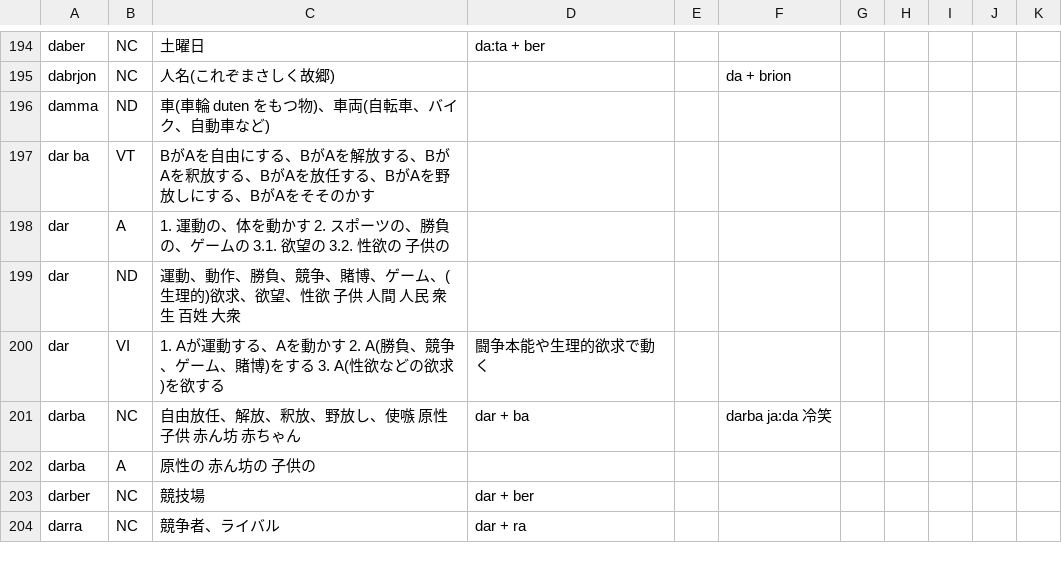
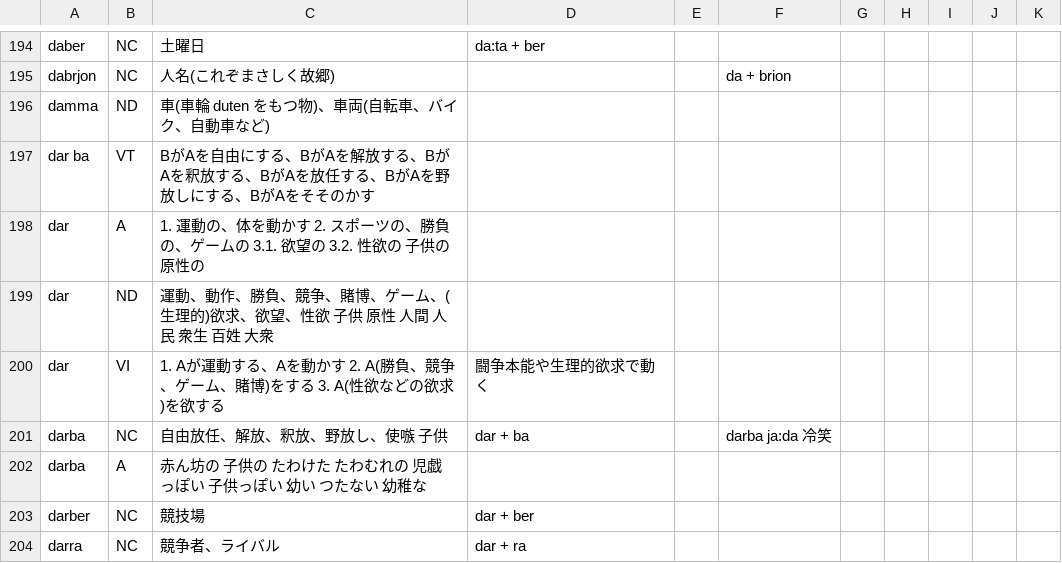
Before and after one commit to augustvaella/lang, a CSV file: sejrjp/sejrjp_dictionary.csv, drawn as a sheet; only a part is shown, gaps mark what is left out.

Commit message:
dar

```diff
--- a/sejrjp/sejrjp_dictionary.csv
+++ b/sejrjp/sejrjp_dictionary.csv
@@ -197,7 +197,7 @@ damma,ND,車(車輪 duten をもつ物)、車両(自転車、バイク、自動
 dar ba,VT,BがAを自由にする、BがAを解放する、BがAを釈放する、BがAを放任する、BがAを野放しにする、BがAをそそのかす,,,,,,,,
-dar,A,1. 運動の、体を動かす 2. スポーツの、勝負の、ゲームの 3.1. 欲望の 3.2. 性欲の 子供の,,,,,,,,
-dar,ND,運動、動作、勝負、競争、賭博、ゲーム、(生理的)欲求、欲望、性欲 子供 人間 人民 衆生 百姓 大衆 ,,,,,,,,
+dar,A,1. 運動の、体を動かす 2. スポーツの、勝負の、ゲームの 3.1. 欲望の 3.2. 性欲の 子供の 原性の,,,,,,,,
+dar,ND,運動、動作、勝負、競争、賭博、ゲーム、(生理的)欲求、欲望、性欲 子供 原性 人間 人民 衆生 百姓 大衆 ,,,,,,,,
 dar,VI,1. Aが運動する、Aを動かす 2. A(勝負、競争、ゲーム、賭博)をする 3. A(性欲などの欲求)を欲する,闘争本能や生理的欲求で動く,,,,,,,
-darba,NC,自由放任、解放、釈放、野放し、使嗾 原性 子供 赤ん坊 赤ちゃん,dar + ba,,darba ja:da 冷笑,,,,,
-darba,A,原性の 赤ん坊の 子供の,,,,,,,,
+darba,NC,自由放任、解放、釈放、野放し、使嗾 子供,dar + ba,,darba ja:da 冷笑,,,,,
+darba,A,赤ん坊の 子供の たわけた たわむれの 児戯っぽい 子供っぽい 幼い つたない 幼稚な,,,,,,,,
 darber,NC,競技場,dar + ber,,,,,,,
```
